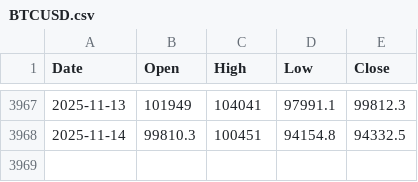
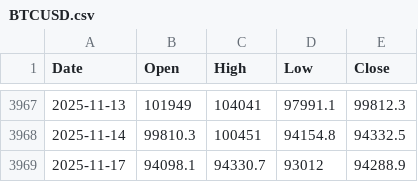
Before and after one commit to matthewprotti/btc_macro_agent_v2.py, a CSV file: data/BTCUSD.csv, drawn as a sheet; only a part is shown, gaps mark what is left out; the diff names each change by its address in the sheet, - before the commit and + after, or states it on an @@ line.

```diff
--- a/data/BTCUSD.csv
+++ b/data/BTCUSD.csv
+row 3969: 2025-11-17 | 94098.1 | 94330.7 | 93012 | 94288.9
```
Also changed, not shown: track.csv, 1 other file.
